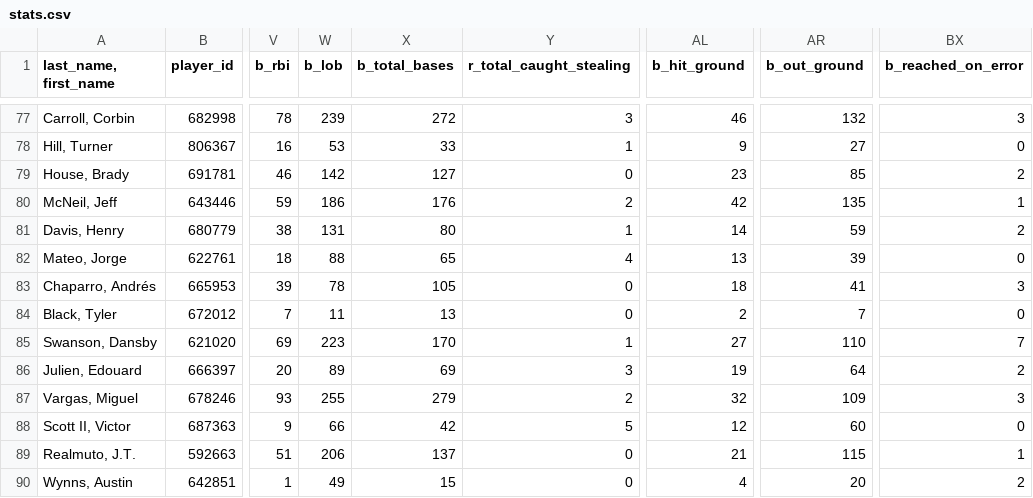
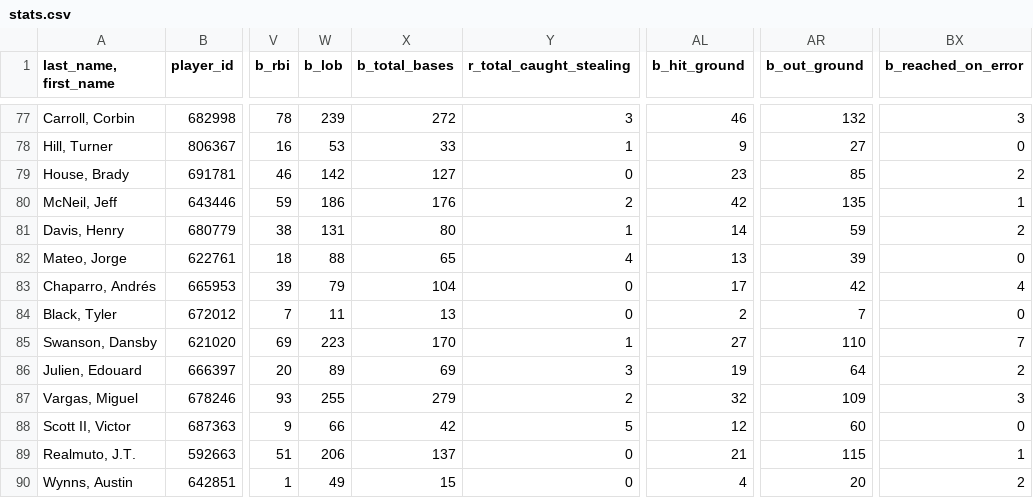
Before and after one commit to a-schwalbe/portfolio, a CSV file: baseball-analytics-platform/data/stats.csv, drawn as a sheet; only a part is shown, gaps mark what is left out; the diff names each change by its address in the sheet, - before the commit and + after, or states it on an @@ line.

```diff
--- a/baseball-analytics-platform/data/stats.csv
+++ b/baseball-analytics-platform/data/stats.csv
-W83 (b_lob): 78
+W83 (b_lob): 79
-X83 (b_total_bases): 105
+X83 (b_total_bases): 104
-AL83 (b_hit_ground): 18
+AL83 (b_hit_ground): 17
-AR83 (b_out_ground): 41
+AR83 (b_out_ground): 42
-BX83 (b_reached_on_error): 3
+BX83 (b_reached_on_error): 4
```
Also changed, not shown: 2 other files.
